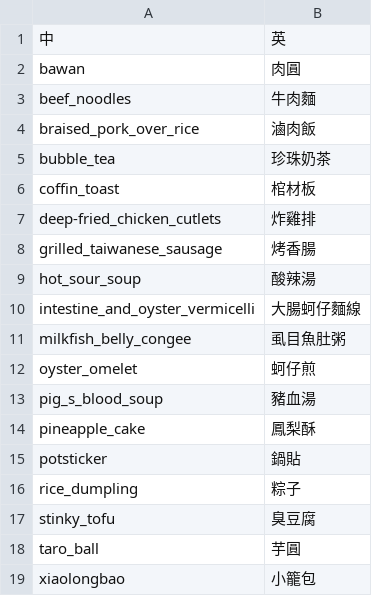
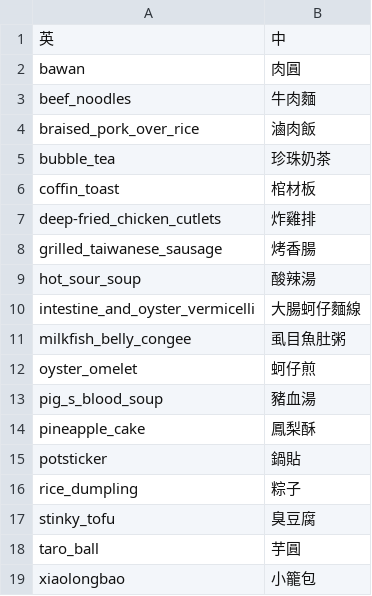
Before and after one commit to project-hungry-don-t-care-food/111402, a CSV file: 檔案繳交/AI/flask/食物分類_中英對照_18.csv, drawn as a sheet.

Commit message:
update AI_flask

```diff
--- a/檔案繳交/AI/flask/食物分類_中英對照_18.csv
+++ b/檔案繳交/AI/flask/食物分類_中英對照_18.csv
@@ -1,2 +1,2 @@
-中,英
+英,中
 bawan,肉圓
```
Also changed, not shown: 2 other files.
